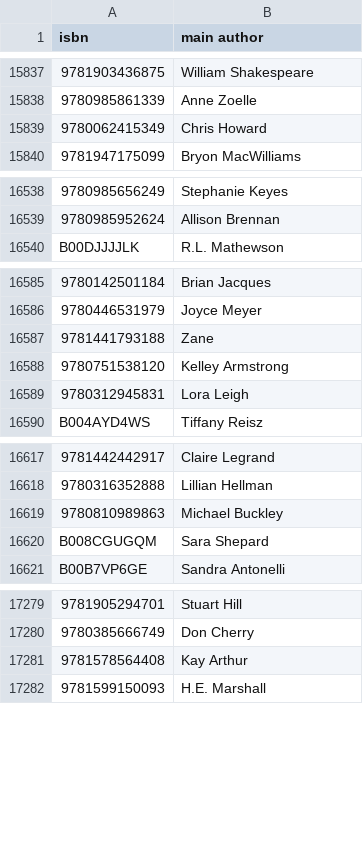
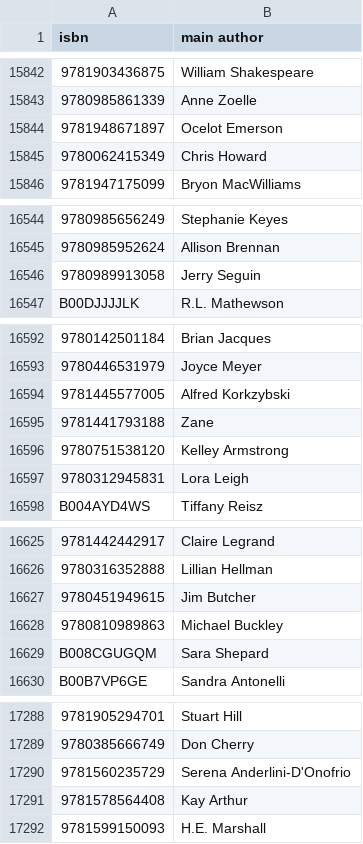
Before and after one commit to mattapallisravya/ETL-Project-Goodreads, a CSV file: author_table.csv, drawn as a sheet; only a part is shown, gaps mark what is left out; the diff covers the shown part only; the diff names each change by its address in the sheet, - before the commit and + after, or states it on an @@ line.

```diff
--- a/author_table.csv
+++ b/author_table.csv
+row 15844: 9781948671897 | Ocelot Emerson
+row 16546: 9780989913058 | Jerry Seguin
+row 16594: 9781445577005 | Alfred Korkzybski
+row 16627: 9780451949615 | Jim Butcher
+row 17290: 9781560235729 | Serena Anderlini-D'Onofrio
```
Also changed, not shown: 23 added rows elsewhere in this file, 3 other files.
